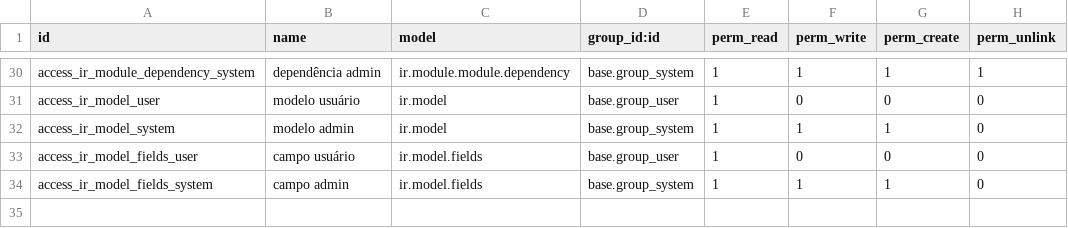
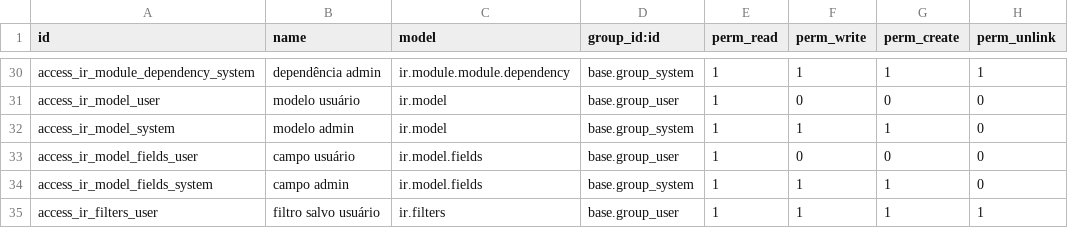
Before and after one commit to rustdoo/rustdoo, a CSV file: addons/base/security/ir.model.access.csv, drawn as a sheet; only a part is shown, gaps mark what is left out; the diff names each change by its address in the sheet, - before the commit and + after, or states it on an @@ line.

Commit message:
feat(base): ir.filters — the searches somebody saved
Third of the four gaps you asked about. A saved filter is the smallest
piece of an ERP that belongs to a *person*: a domain, the context it was
built in, and the order it read best in. Losing them between sessions is
what makes a system feel like somebody else's.

The three pieces are stored as the client sends them — JSON text, not
columns this port would have to render back — and a constraint checks
that they *are* JSON. Text nobody parsed is how a saved search becomes a
screen that will not open, months later, for one person.

Sharing follows Odoo's rule, and the empty case is the surprising one, so
the test says it outright: a filter with no users is shared with
everyone; one that names users belongs to them.

```diff
--- a/addons/base/security/ir.model.access.csv
+++ b/addons/base/security/ir.model.access.csv
+row 35: access_ir_filters_user | filtro salvo usuário | ir.filters | base.group_user | 1 | 1 | 1 | 1
```
Also changed, not shown: 4 other files.
